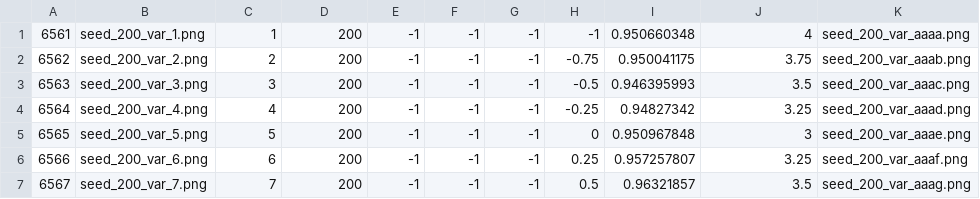
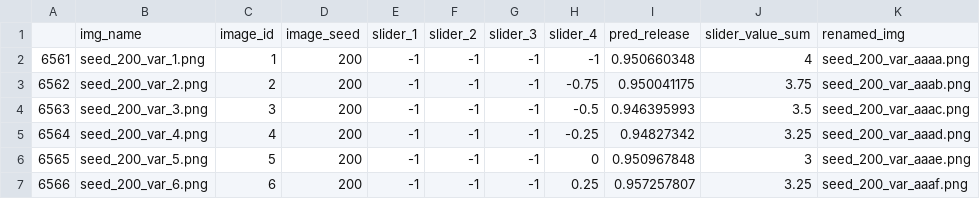
Before and after one commit to kawilliams/CAAI-faces, a CSV file: slider-faces/metadata/meta_renamed.csv, drawn as a sheet; only a part is shown; the shorter side is filled out with more unchanged rows.

Commit message:
Style slider vis and add prediction score

```diff
--- a/slider-faces/metadata/meta_renamed.csv
+++ b/slider-faces/metadata/meta_renamed.csv
@@ -1 +1,2 @@
+,img_name,image_id,image_seed,slider_1,slider_2,slider_3,slider_4,pred_release,slider_value_sum,renamed_img
 6561,seed_200_var_1.png,1,200,-1,-1,-1,-1,0.950660348,4,seed_200_var_aaaa.png
```
Also changed, not shown: 3 other files.
